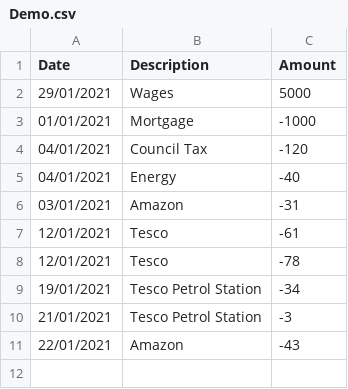
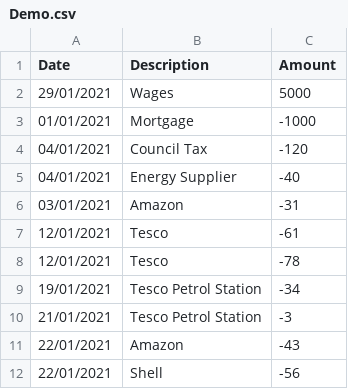
Before and after one commit to DangerousDarlow/wheres-my-money, a CSV file: data/small/Demo.csv, drawn as a sheet.

Commit message:
Update ReadMe to document functionality to date

```diff
--- a/data/small/Demo.csv
+++ b/data/small/Demo.csv
@@ -4,3 +4,3 @@ Date,Description,Amount
 04/01/2021,Council Tax,-120
-04/01/2021,Energy,-40
+04/01/2021,Energy Supplier,-40
 03/01/2021,Amazon,-31
@@ -11 +11,2 @@ Date,Description,Amount
 22/01/2021,Amazon,-43
+22/01/2021,Shell,-56
```
Also changed, not shown: data/demo/Demo.csv, 2 other files.
